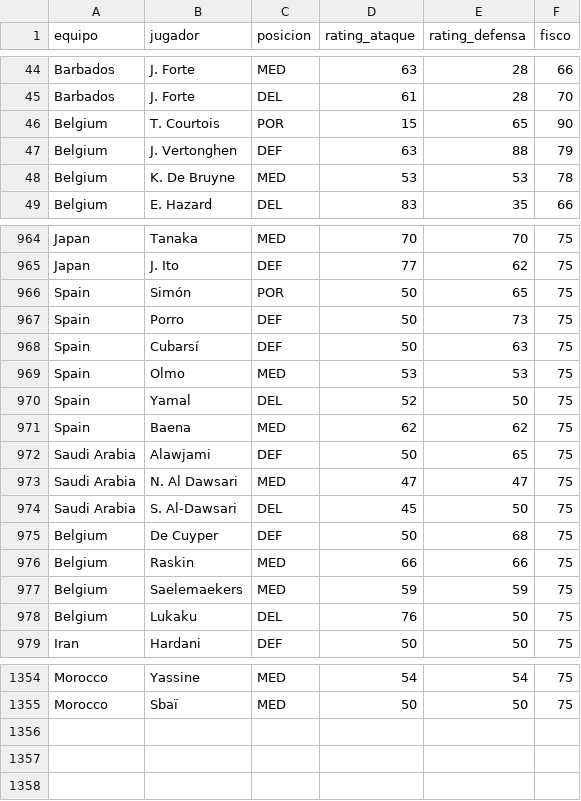
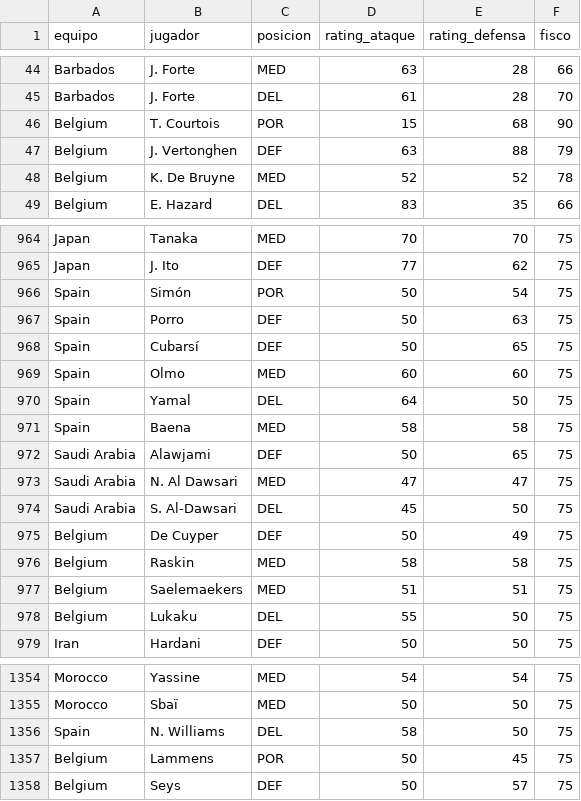
Before and after one commit to pepinosauriodmg-byte/Predecir-partidos, a CSV file: rendimiento_jugadores.csv, drawn as a sheet; only a part is shown, gaps mark what is left out; the diff covers the shown part only.

```diff
--- a/rendimiento_jugadores.csv
+++ b/rendimiento_jugadores.csv
@@ -45,5 +45,5 @@ Barbados,J. Forte,MED,63,28,66
 Barbados,J. Forte,DEL,61,28,70
-Belgium,T. Courtois,POR,15,65,90
+Belgium,T. Courtois,POR,15,68,90
 Belgium,J. Vertonghen,DEF,63,88,79
-Belgium,K. De Bruyne,MED,53,53,78
+Belgium,K. De Bruyne,MED,52,52,78
 Belgium,E. Hazard,DEL,83,35,66
@@ -965,8 +965,8 @@ Japan,Tanaka,MED,70,70,75
 Japan,J. Ito,DEF,77,62,75
-Spain,Simón,POR,50,65,75
-Spain,Porro,DEF,50,73,75
-Spain,Cubarsí,DEF,50,63,75
-Spain,Olmo,MED,53,53,75
-Spain,Yamal,DEL,52,50,75
-Spain,Baena,MED,62,62,75
+Spain,Simón,POR,50,54,75
+Spain,Porro,DEF,50,63,75
+Spain,Cubarsí,DEF,50,65,75
+Spain,Olmo,MED,60,60,75
+Spain,Yamal,DEL,64,50,75
+Spain,Baena,MED,58,58,75
 Saudi Arabia,Alawjami,DEF,50,65,75
@@ -974,6 +974,6 @@ Saudi Arabia,N. Al Dawsari,MED,47,47,75
 Saudi Arabia,S. Al-Dawsari,DEL,45,50,75
-Belgium,De Cuyper,DEF,50,68,75
-Belgium,Raskin,MED,66,66,75
-Belgium,Saelemaekers,MED,59,59,75
-Belgium,Lukaku,DEL,76,50,75
+Belgium,De Cuyper,DEF,50,49,75
+Belgium,Raskin,MED,58,58,75
+Belgium,Saelemaekers,MED,51,51,75
+Belgium,Lukaku,DEL,55,50,75
 Iran,Hardani,DEF,50,50,75
@@ -1355 +1355,4 @@ Morocco,Yassine,MED,54,54,75
 Morocco,Sbaï,MED,50,50,75
+Spain,N. Williams,DEL,58,50,75
+Belgium,Lammens,POR,50,45,75
+Belgium,Seys,DEF,50,57,75
```
Also changed, not shown: 22 edited cells elsewhere in this file, historial_con_elo.csv, partidos_manuales.csv, 2 other files.
